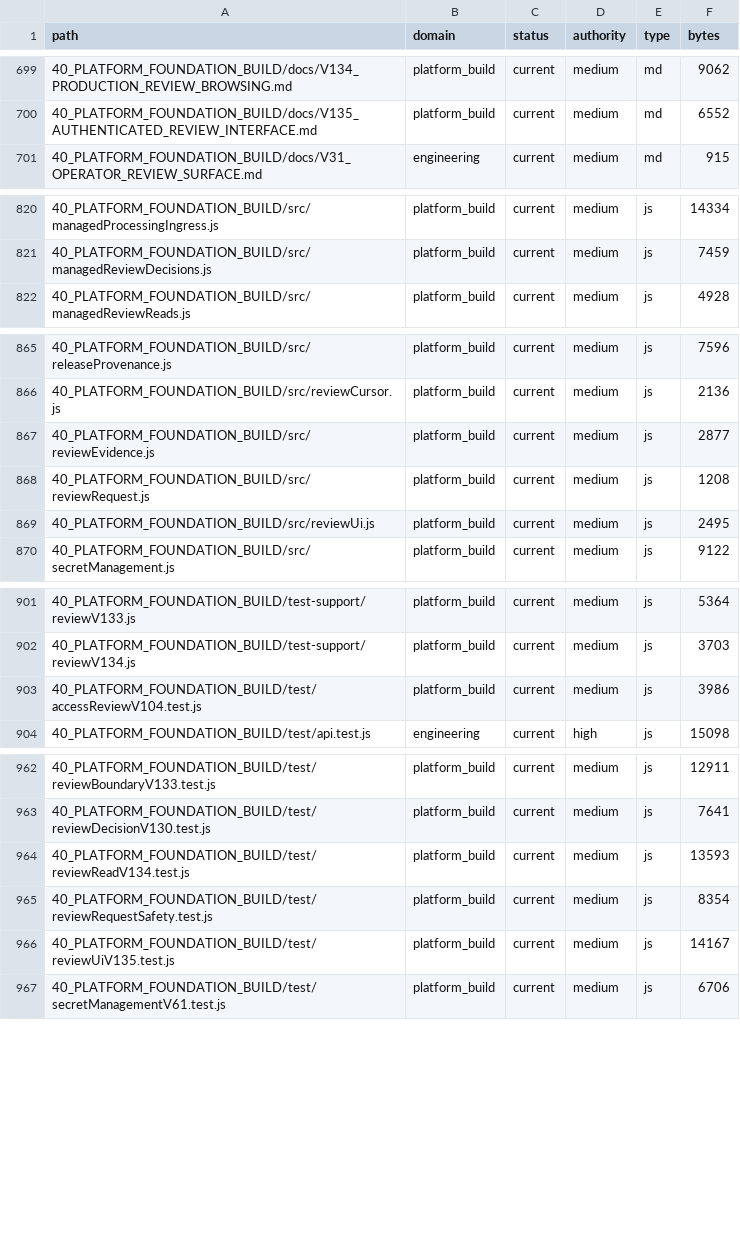
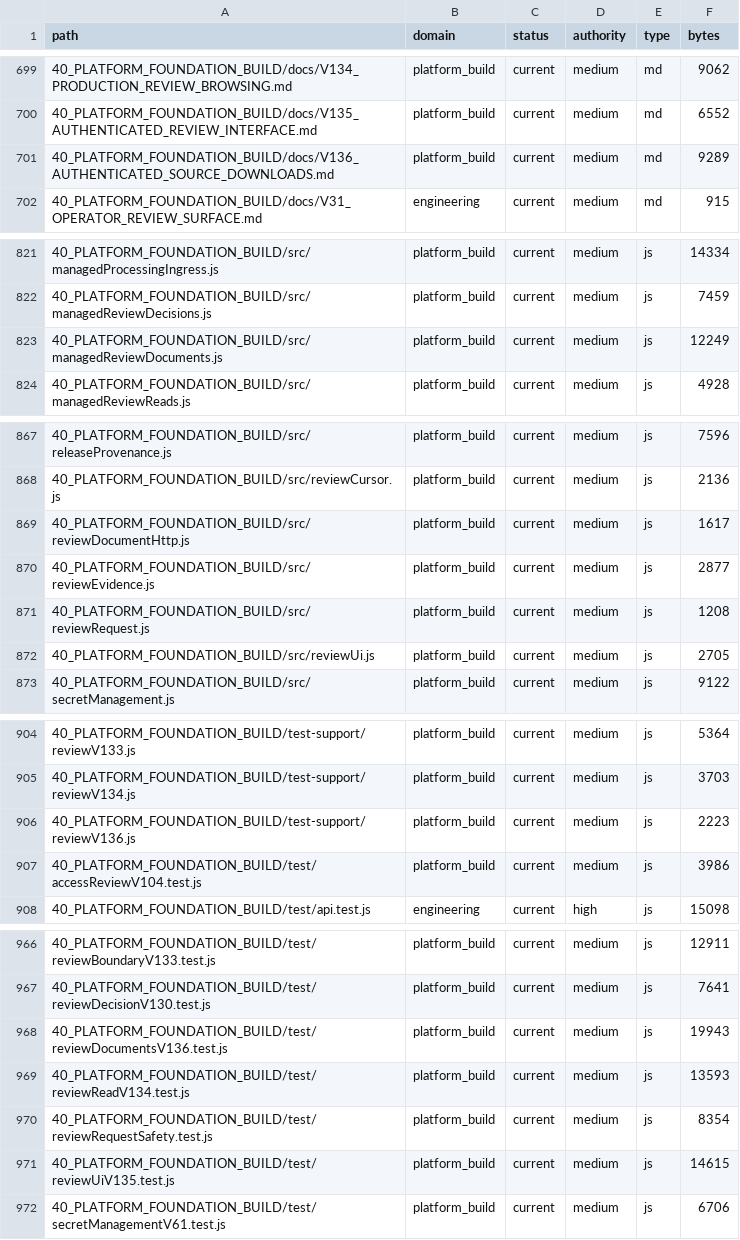
Before and after one commit to jackwilkins738-oss/legaltech-platform, a CSV file: 36_CLAUDE_KNOWLEDGE_ARCHITECTURE/FILE_CATALOG.csv, drawn as a sheet; only a part is shown, gaps mark what is left out; the diff covers the shown part only.

Commit message:
fix: authenticated adopted-source downloads and owned transfers (V136)

```diff
--- a/36_CLAUDE_KNOWLEDGE_ARCHITECTURE/FILE_CATALOG.csv
+++ b/36_CLAUDE_KNOWLEDGE_ARCHITECTURE/FILE_CATALOG.csv
@@ -700,2 +700,3 @@ path,domain,status,authority,type,bytes
 40_PLATFORM_FOUNDATION_BUILD/docs/V135_AUTHENTICATED_REVIEW_INTERFACE.md,platform_build,current,medium,md,6552
+40_PLATFORM_FOUNDATION_BUILD/docs/V136_AUTHENTICATED_SOURCE_DOWNLOADS.md,platform_build,current,medium,md,9289
 40_PLATFORM_FOUNDATION_BUILD/docs/V31_OPERATOR_REVIEW_SURFACE.md,engineering,current,medium,md,915
@@ -821,2 +822,3 @@ path,domain,status,authority,type,bytes
 40_PLATFORM_FOUNDATION_BUILD/src/managedReviewDecisions.js,platform_build,current,medium,js,7459
+40_PLATFORM_FOUNDATION_BUILD/src/managedReviewDocuments.js,platform_build,current,medium,js,12249
 40_PLATFORM_FOUNDATION_BUILD/src/managedReviewReads.js,platform_build,current,medium,js,4928
@@ -866,5 +868,6 @@ path,domain,status,authority,type,bytes
 40_PLATFORM_FOUNDATION_BUILD/src/reviewCursor.js,platform_build,current,medium,js,2136
+40_PLATFORM_FOUNDATION_BUILD/src/reviewDocumentHttp.js,platform_build,current,medium,js,1617
 40_PLATFORM_FOUNDATION_BUILD/src/reviewEvidence.js,platform_build,current,medium,js,2877
 40_PLATFORM_FOUNDATION_BUILD/src/reviewRequest.js,platform_build,current,medium,js,1208
-40_PLATFORM_FOUNDATION_BUILD/src/reviewUi.js,platform_build,current,medium,js,2495
+40_PLATFORM_FOUNDATION_BUILD/src/reviewUi.js,platform_build,current,medium,js,2705
 40_PLATFORM_FOUNDATION_BUILD/src/secretManagement.js,platform_build,current,medium,js,9122
@@ -902,2 +905,3 @@ path,domain,status,authority,type,bytes
 40_PLATFORM_FOUNDATION_BUILD/test-support/reviewV134.js,platform_build,current,medium,js,3703
+40_PLATFORM_FOUNDATION_BUILD/test-support/reviewV136.js,platform_build,current,medium,js,2223
 40_PLATFORM_FOUNDATION_BUILD/test/accessReviewV104.test.js,platform_build,current,medium,js,3986
@@ -963,5 +967,6 @@ path,domain,status,authority,type,bytes
 40_PLATFORM_FOUNDATION_BUILD/test/reviewDecisionV130.test.js,platform_build,current,medium,js,7641
+40_PLATFORM_FOUNDATION_BUILD/test/reviewDocumentsV136.test.js,platform_build,current,medium,js,19943
 40_PLATFORM_FOUNDATION_BUILD/test/reviewReadV134.test.js,platform_build,current,medium,js,13593
 40_PLATFORM_FOUNDATION_BUILD/test/reviewRequestSafety.test.js,platform_build,current,medium,js,8354
-40_PLATFORM_FOUNDATION_BUILD/test/reviewUiV135.test.js,platform_build,current,medium,js,14167
+40_PLATFORM_FOUNDATION_BUILD/test/reviewUiV135.test.js,platform_build,current,medium,js,14615
 40_PLATFORM_FOUNDATION_BUILD/test/secretManagementV61.test.js,platform_build,current,medium,js,6706
```
Also changed, not shown: 1 added row and 9 edited cells elsewhere in this file, 17 other files.
